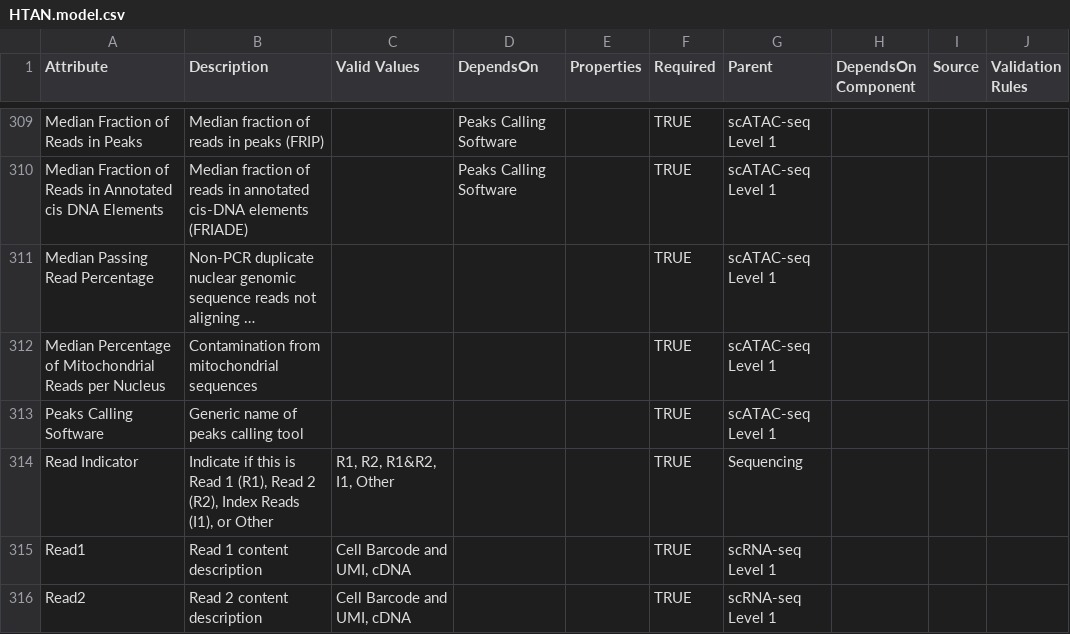
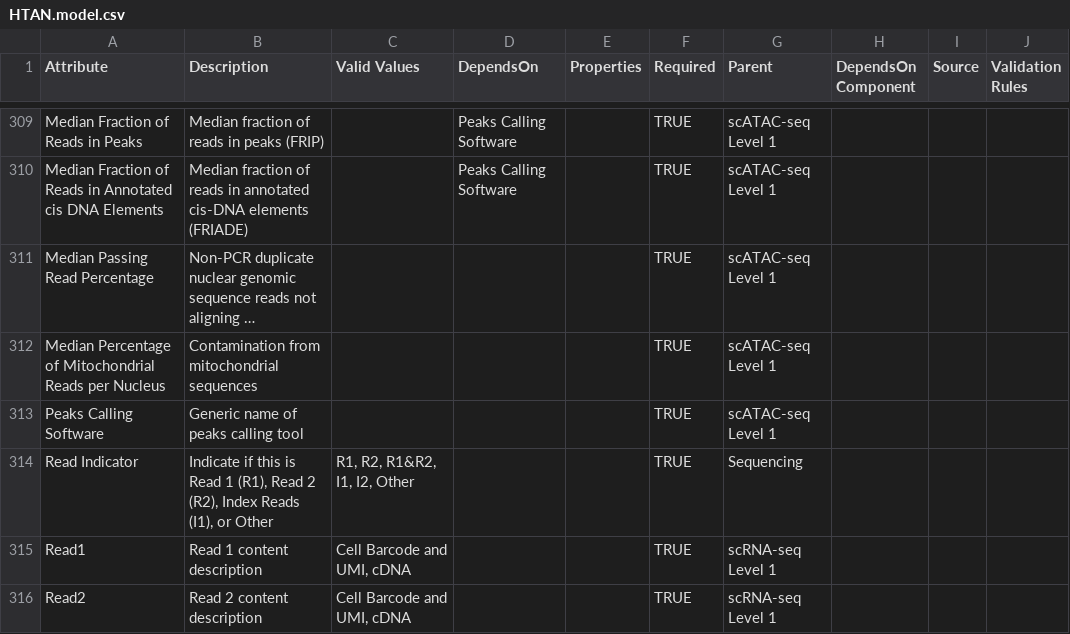
Before and after one commit to ncihtan/data-models, a CSV file: HTAN.model.csv, drawn as a sheet; only a part is shown, gaps mark what is left out; long unchanged cells end in ….

Commit message:
Update HTAN.model.csv
Adding I2 as a valid value to Read Indicator

```diff
--- a/HTAN.model.csv
+++ b/HTAN.model.csv
@@ -313,3 +313,3 @@ Median Percentage of Mitochondrial Reads per Nucleus,Contamination from mitochon
 Peaks Calling Software,Generic name of peaks calling tool,,,,TRUE,scATAC-seq Level 1,,,
-Read Indicator,"Indicate if this is Read 1 (R1), Read 2 (R2), Index Reads (I1), or Other","R1, R2, R1&R2, I1, Other",,,TRUE,Sequencing,,,
+Read Indicator,"Indicate if this is Read 1 (R1), Read 2 (R2), Index Reads (I1), or Other","R1, R2, R1&R2, I1, I2, Other",,,TRUE,Sequencing,,,
 Read1,Read 1 content description,"Cell Barcode and UMI, cDNA",,,TRUE,scRNA-seq Level 1,,,
```
